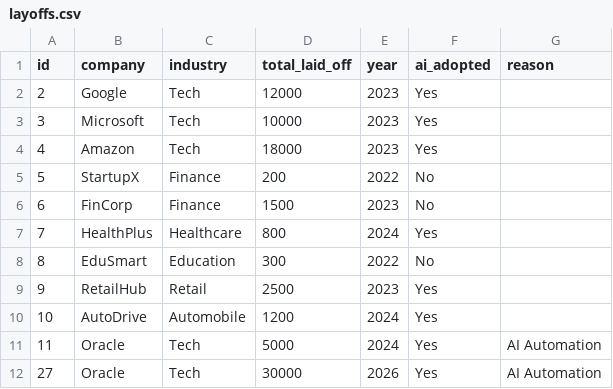
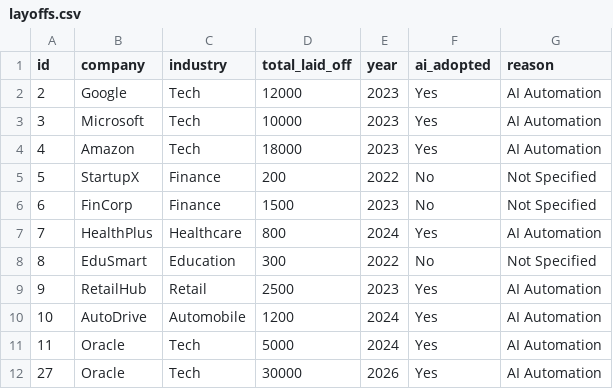
Before and after one commit to adarshyadav65141-glitch/ai-layoff-dashboard, a CSV file: layoffs.csv, drawn as a sheet.

Commit message:
final data clean

```diff
--- a/layoffs.csv
+++ b/layoffs.csv
@@ -1,11 +1,11 @@
 id,company,industry,total_laid_off,year,ai_adopted,reason
-2,Google,Tech,12000,2023,Yes,
-3,Microsoft,Tech,10000,2023,Yes,
-4,Amazon,Tech,18000,2023,Yes,
-5,StartupX,Finance,200,2022,No,
-6,FinCorp,Finance,1500,2023,No,
-7,HealthPlus,Healthcare,800,2024,Yes,
-8,EduSmart,Education,300,2022,No,
-9,RetailHub,Retail,2500,2023,Yes,
-10,AutoDrive,Automobile,1200,2024,Yes,
+2,Google,Tech,12000,2023,Yes,AI Automation
+3,Microsoft,Tech,10000,2023,Yes,AI Automation
+4,Amazon,Tech,18000,2023,Yes,AI Automation
+5,StartupX,Finance,200,2022,No,Not Specified
+6,FinCorp,Finance,1500,2023,No,Not Specified
+7,HealthPlus,Healthcare,800,2024,Yes,AI Automation
+8,EduSmart,Education,300,2022,No,Not Specified
+9,RetailHub,Retail,2500,2023,Yes,AI Automation
+10,AutoDrive,Automobile,1200,2024,Yes,AI Automation
 11,Oracle,Tech,5000,2024,Yes,AI Automation
```
